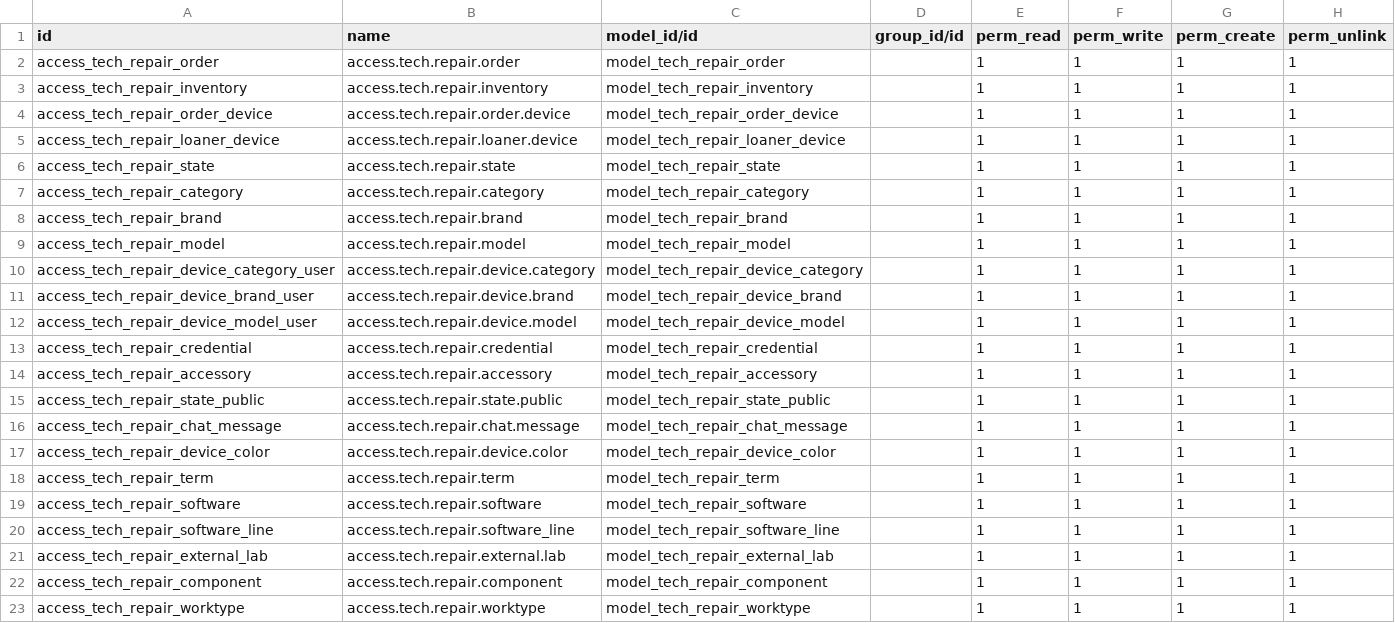
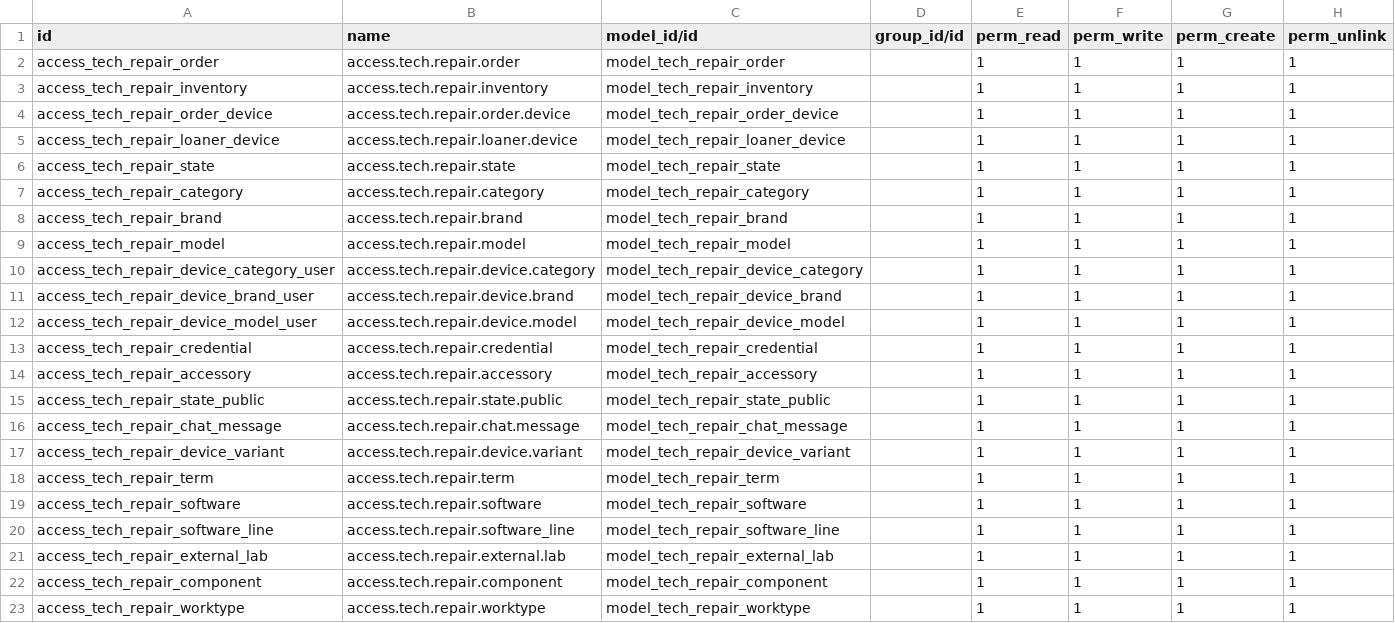
Before and after one commit to GAFAAAAA/tech_repair_management, a CSV file: security/ir.model.access.csv, drawn as a sheet.

Commit message:
updated variants

```diff
--- a/security/ir.model.access.csv
+++ b/security/ir.model.access.csv
@@ -16,3 +16,3 @@ access_tech_repair_state_public,access.tech.repair.state.public,model_tech_repai
 access_tech_repair_chat_message,access.tech.repair.chat.message,model_tech_repair_chat_message,,1,1,1,1
-access_tech_repair_device_color,access.tech.repair.device.color,model_tech_repair_device_color,,1,1,1,1
+access_tech_repair_device_variant,access.tech.repair.device.variant,model_tech_repair_device_variant,,1,1,1,1
 access_tech_repair_term,access.tech.repair.term,model_tech_repair_term,,1,1,1,1
```
Also changed, not shown: 14 other files.
